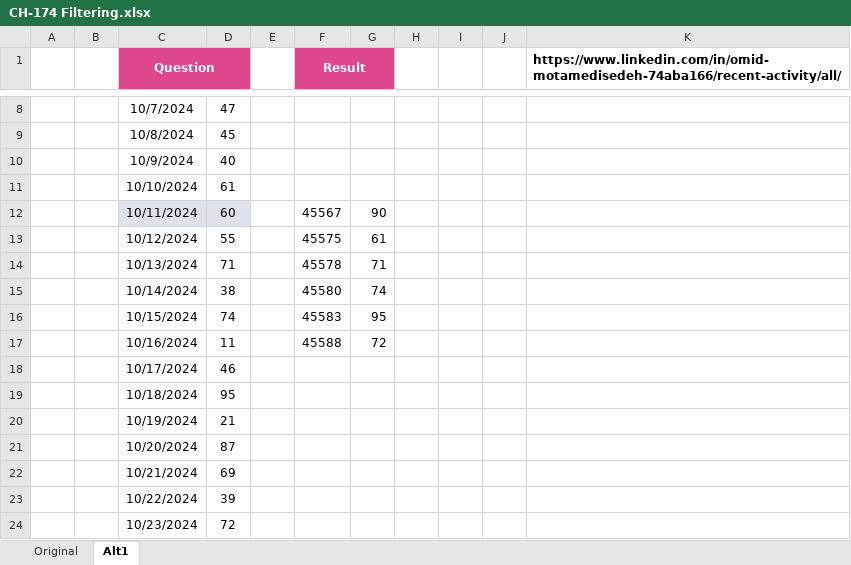
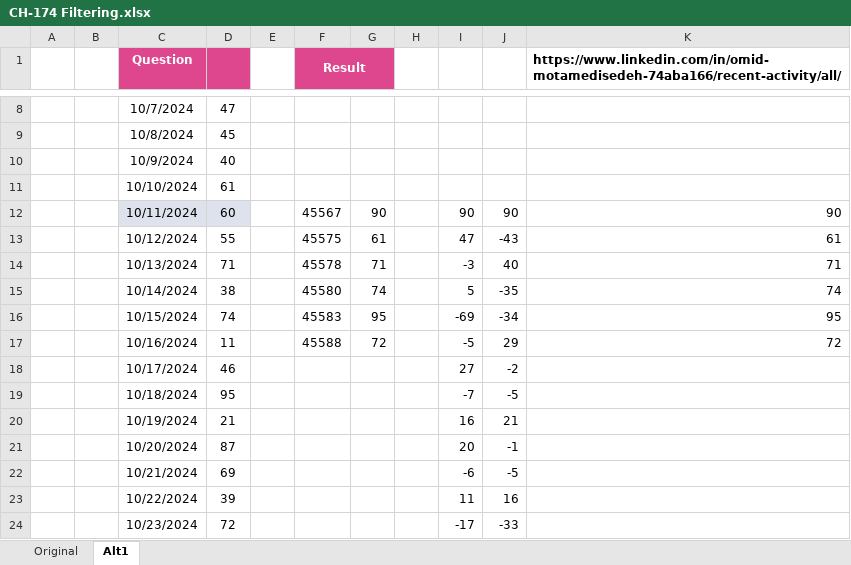
Before and after one commit to ziggle/PowerQueryBitsAndPieces, an Excel workbook: CH-174 Filtering.xlsx, sheet Alt1, drawn as a sheet; only a part is shown, gaps mark what is left out; values as stored, in another font and other column widths than the file's, no borders; table styles not drawn; removed rows and columns are numbered as before the commit, all else as after; the diff covers the shown part only; the diff names each change by its address in the sheet, - before the commit and + after, or states it on an @@ line.

Commit message:
Deconstructing Alt1

```diff
--- a/CH-174 Filtering.xlsx (sheet Alt1)
+++ b/CH-174 Filtering.xlsx (sheet Alt1)
-C1:D1 merged
-I12: (empty)
+I12: 90
-J12: (empty)
+J12: 90
-K12: (empty)
+K12: 90
-I13: (empty)
+I13: 47
-J13: (empty)
+J13: -43
-K13: (empty)
+K13: 61
-I14: (empty)
+I14: -3
-J14: (empty)
+J14: 40
-K14: (empty)
+K14: 71
-I15: (empty)
+I15: 5
-J15: (empty)
+J15: -35
-K15: (empty)
+K15: 74
-I16: (empty)
+I16: -69
-J16: (empty)
+J16: -34
-K16: (empty)
+K16: 95
-I17: (empty)
+I17: -5
-J17: (empty)
+J17: 29
-K17: (empty)
+K17: 72
-I18: (empty)
+I18: 27
-J18: (empty)
+J18: -2
-I19: (empty)
+I19: -7
-J19: (empty)
+J19: -5
-I20: (empty)
+I20: 16
-J20: (empty)
+J20: 21
-I21: (empty)
+I21: 20
-J21: (empty)
+J21: -1
-I22: (empty)
+I22: -6
-J22: (empty)
+J22: -5
-I23: (empty)
+I23: 11
-J23: (empty)
+J23: 16
-I24: (empty)
+I24: -17
-J24: (empty)
+J24: -33
```
Also changed, not shown: 9 added rows and 2 edited cells elsewhere in this sheet, formulas that keep their value.
